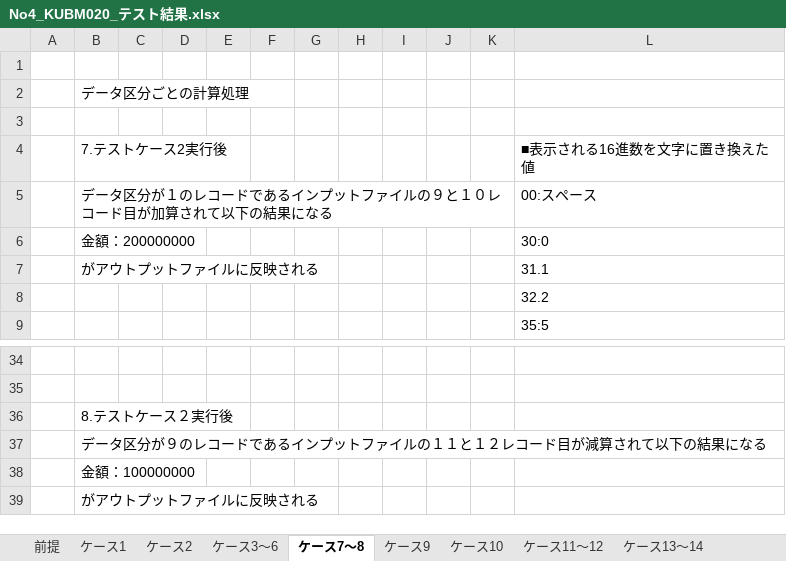
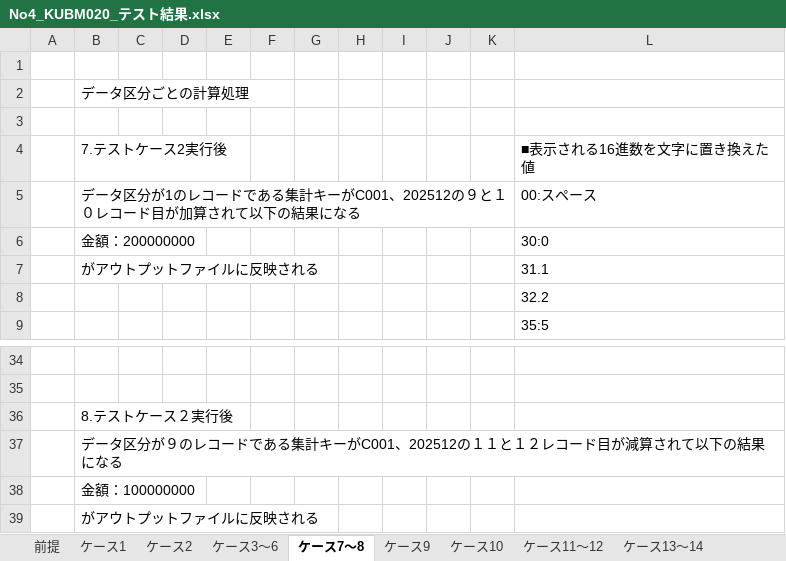
Before and after one commit to npho-sg/cobol_t, an Excel workbook: report/No4_KUBM020_テスト結果.xlsx, sheet ケース7～8, drawn as a sheet; only a part is shown, gaps mark what is left out; values as stored, in another font and other column widths than the file's, no borders; charts and pictures not drawn; the diff names each change by its address in the sheet, - before the commit and + after, or states it on an @@ line.

Commit message:
KUBM020テスト結果とテストケースの修正 テスト結果：3～6 テストケース：7,8

```diff
--- a/report/No4_KUBM020_テスト結果.xlsx (sheet ケース7～8)
+++ b/report/No4_KUBM020_テスト結果.xlsx (sheet ケース7～8)
-B5: …タ区分が１のレコードであるインプットファイルの９と１…
+B5: …タ区分が1のレコードである集計キーがC001、202512の９と１…
-B37: …ドであるインプットファイルの１１と…
+B37: …ドである集計キーがC001、202512の１１と…
```
Also changed, not shown: charts or pictures, 1 other file.
